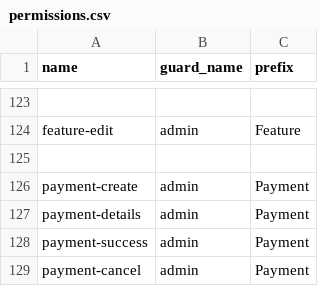
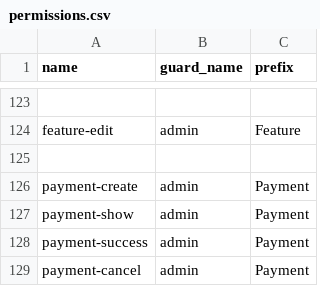
Before and after one commit to MTS-Services/Sound_Cloud_Repost_system, a CSV file: public/csv/permissions.csv, drawn as a sheet; only a part is shown, gaps mark what is left out.

Commit message:
Update permissions.csv

```diff
--- a/public/csv/permissions.csv
+++ b/public/csv/permissions.csv
@@ -126,3 +126,3 @@ feature-edit,admin,Feature
 payment-create,admin,Payment
-payment-details,admin,Payment
+payment-show,admin,Payment
 payment-success,admin,Payment
```
